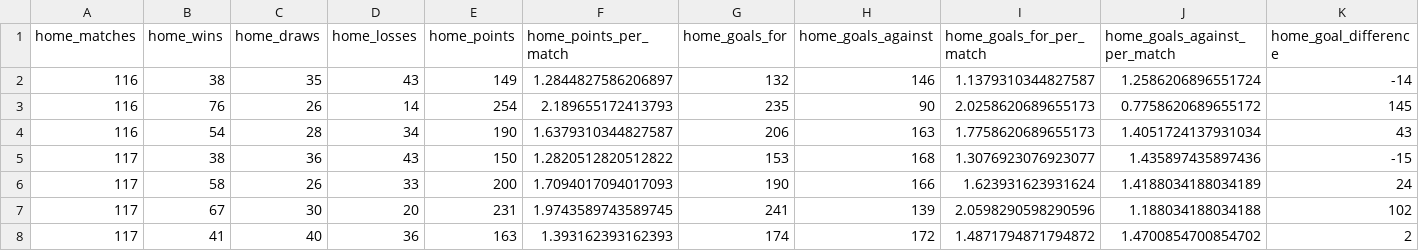
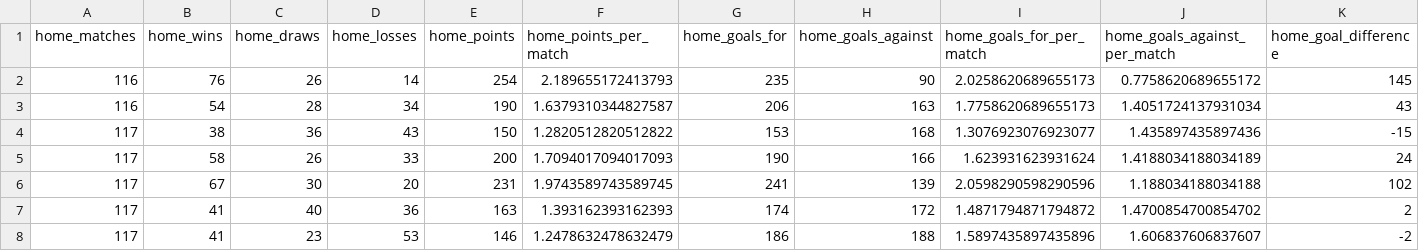
Before and after one commit to sajid-332/fixtureiq, a CSV file: data/processed/production/production_features.csv, drawn as a sheet; only a part is shown; the shorter side is filled out with more unchanged rows; rows hold the shown columns only; the diff names each change by its address in the sheet, - before the commit and + after, or states it on an @@ line.

Commit message:
Complete  production inference pipeline

```diff
--- a/data/processed/production/production_features.csv
+++ b/data/processed/production/production_features.csv
-row 2: 116 | 38 | 35 | 43 | 149 | 1.2844827586206897 | 132 | 146 | 1.1379310344827587 | 1.2586206896551724 | -14
```
Also changed, not shown: data/processed/production/production_fixture_metadata.csv, data/processed/production/production_predictions.csv, 8 other files.
